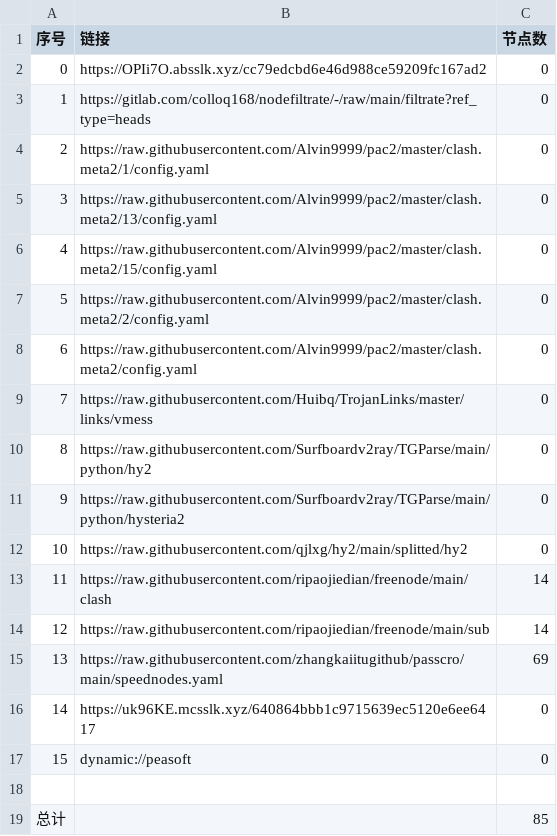
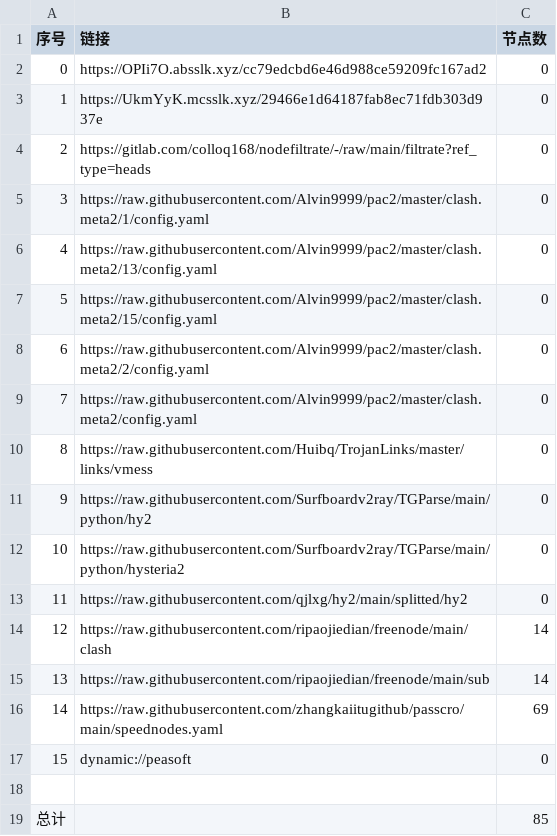
Before and after one commit to aquace/-dl, a CSV file: list_result.csv, drawn as a sheet; removed rows and columns are numbered as before the commit, all else as after; the diff names each change by its address in the sheet, - before the commit and + after, or states it on an @@ line.

```diff
--- a/list_result.csv
+++ b/list_result.csv
+row 3: 1 | https://UkmYyK.mcsslk.xyz/29466e1d64187fab8ec71fdb303d937e | 0
@@ column A (序号) renumbered between rows 4 and 16 @@
-row 16: 14 | https://uk96KE.mcsslk.xyz/640864bbb1c9715639ec5120e6ee6417 | 0
```
Also changed, not shown: 23 other files.
